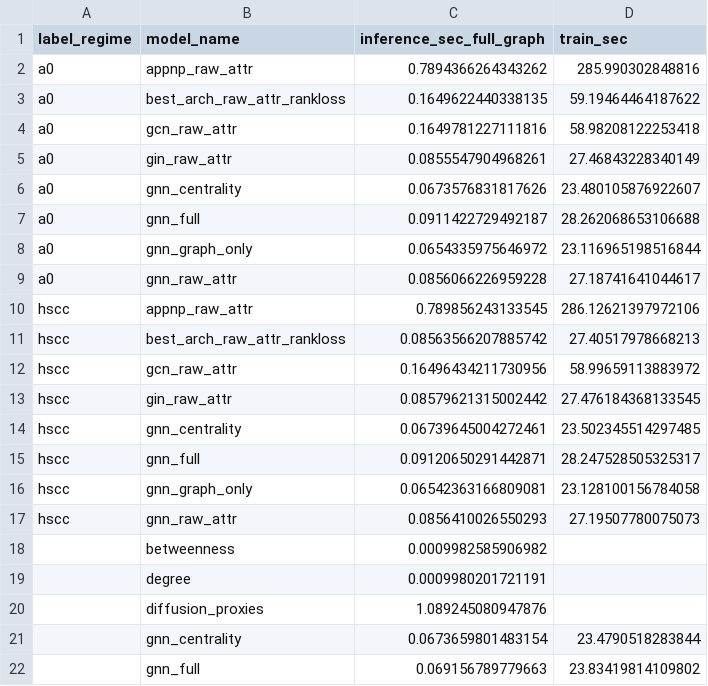
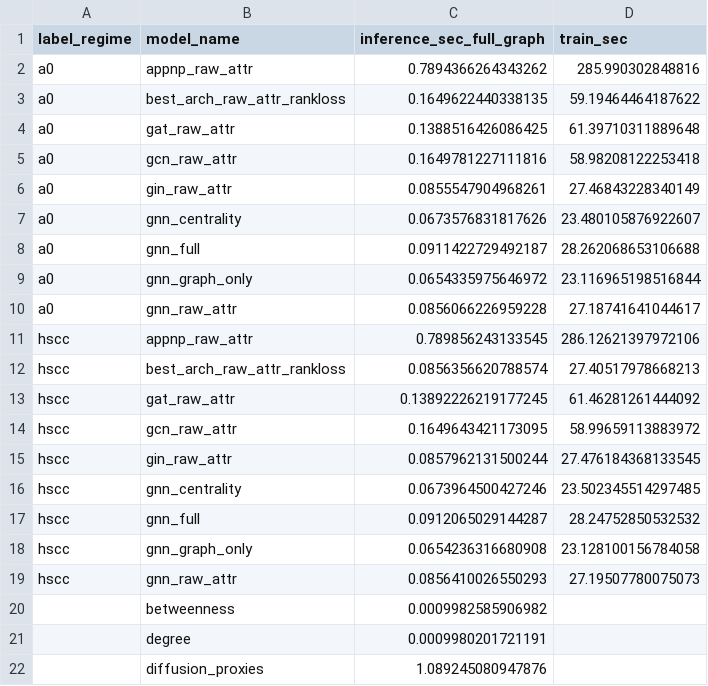
Before and after one commit to qvinhx89/SNA_Group9_CBoW, a CSV file: outputs/mapr2026_v3_results/runtime_breakdown.csv, drawn as a sheet; only a part is shown; the shorter side is filled out with more unchanged rows.

```diff
--- a/outputs/mapr2026_v3_results/runtime_breakdown.csv
+++ b/outputs/mapr2026_v3_results/runtime_breakdown.csv
@@ -3,2 +3,3 @@ a0,appnp_raw_attr,0.7894366264343262,285.990302848816
 a0,best_arch_raw_attr_rankloss,0.1649622440338135,59.19464464187622
+a0,gat_raw_attr,0.1388516426086425,61.39710311889648
 a0,gcn_raw_attr,0.1649781227111816,58.98208122253418
@@ -10,8 +11,9 @@ a0,gnn_raw_attr,0.0856066226959228,27.18741641044617
 hscc,appnp_raw_attr,0.789856243133545,286.12621397972106
-hscc,best_arch_raw_attr_rankloss,0.08563566207885742,27.40517978668213
-hscc,gcn_raw_attr,0.16496434211730956,58.99659113883972
-hscc,gin_raw_attr,0.08579621315002442,27.476184368133545
-hscc,gnn_centrality,0.06739645004272461,23.502345514297485
-hscc,gnn_full,0.09120650291442871,28.247528505325317
-hscc,gnn_graph_only,0.06542363166809081,23.128100156784058
+hscc,best_arch_raw_attr_rankloss,0.0856356620788574,27.40517978668213
+hscc,gat_raw_attr,0.13892226219177245,61.46281261444092
+hscc,gcn_raw_attr,0.1649643421173095,58.99659113883972
+hscc,gin_raw_attr,0.0857962131500244,27.476184368133545
+hscc,gnn_centrality,0.0673964500427246,23.502345514297485
+hscc,gnn_full,0.0912065029144287,28.24752850532532
+hscc,gnn_graph_only,0.0654236316680908,23.128100156784058
 hscc,gnn_raw_attr,0.0856410026550293,27.19507780075073
```
Also changed, not shown: outputs/mapr2026_v3_results/per_group_prediction_error.csv, outputs/mapr2026_v3_results/surrogate_ranking_metrics.csv.
